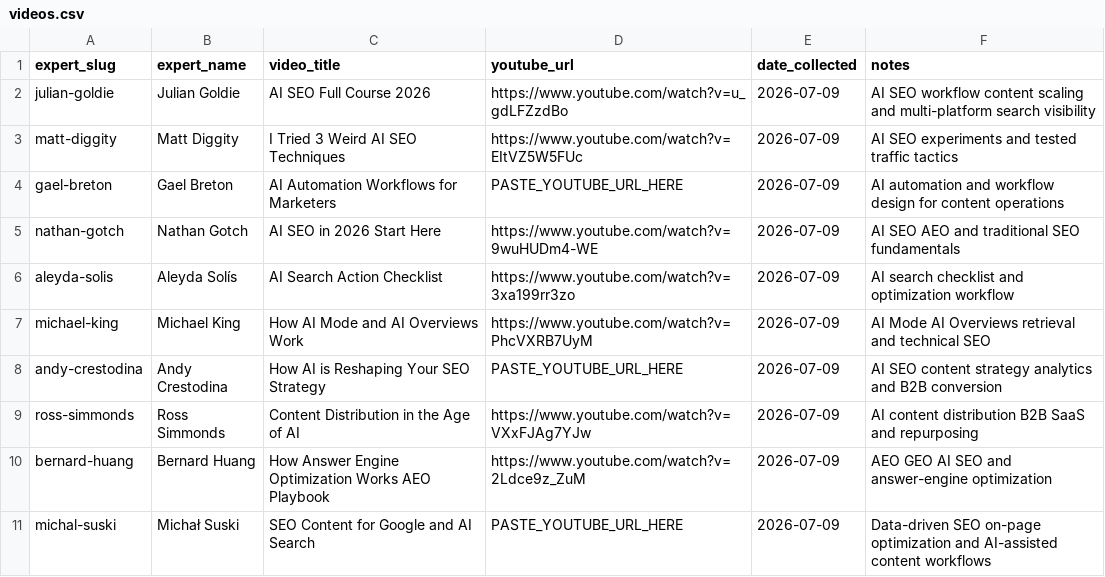
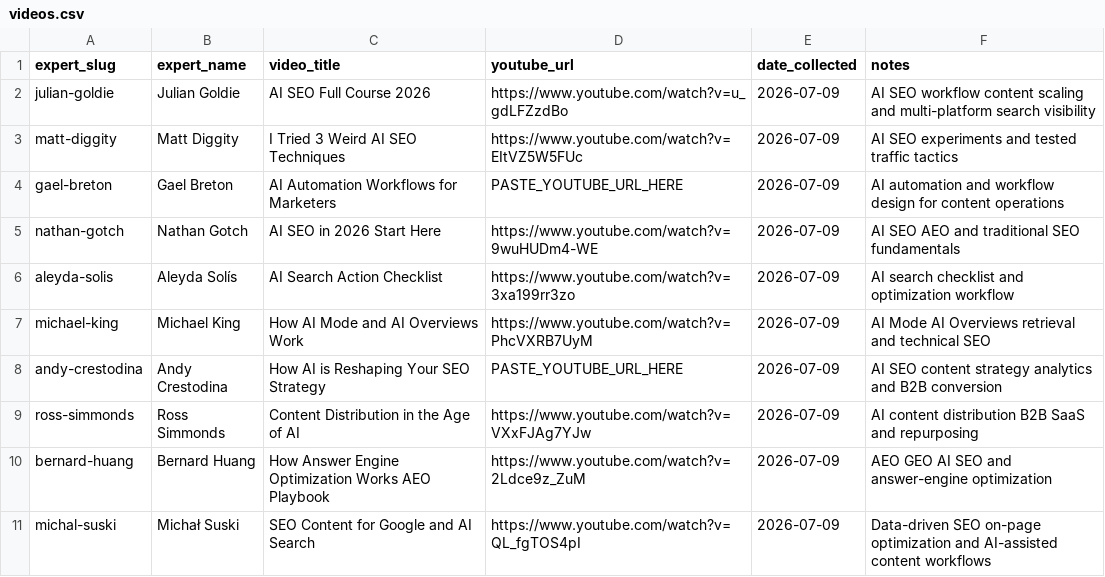
Before and after one commit to Noe-09/100-Hires, a CSV file: scripts/videos.csv, drawn as a sheet.

Commit message:
update

```diff
--- a/scripts/videos.csv
+++ b/scripts/videos.csv
@@ -10,2 +10,2 @@ ross-simmonds,Ross Simmonds,Content Distribution in the Age of AI,https://www.yo
 bernard-huang,Bernard Huang,How Answer Engine Optimization Works AEO Playbook,https://www.youtube.com/watch?v=2Ldce9z_ZuM,2026-07-09,AEO GEO AI SEO and answer-engine optimization
-michal-suski,Michał Suski,SEO Content for Google and AI Search,PASTE_YOUTUBE_URL_HERE,2026-07-09,Data-driven SEO on-page optimization and AI-assisted content workflows
+michal-suski,Michał Suski,SEO Content for Google and AI Search,https://www.youtube.com/watch?v=QL_fgTOS4pI,2026-07-09,Data-driven SEO on-page optimization and AI-assisted content workflows
```
